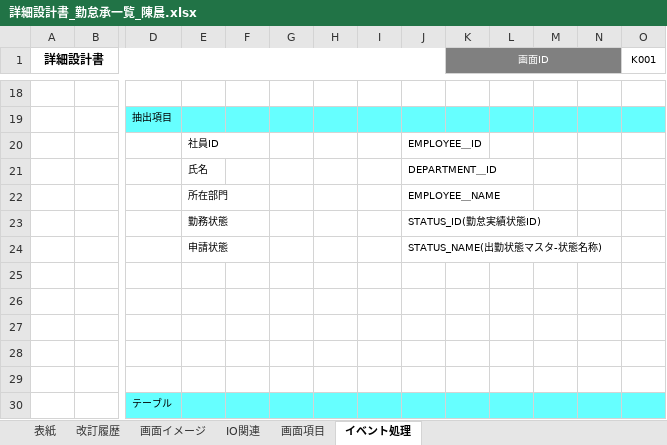
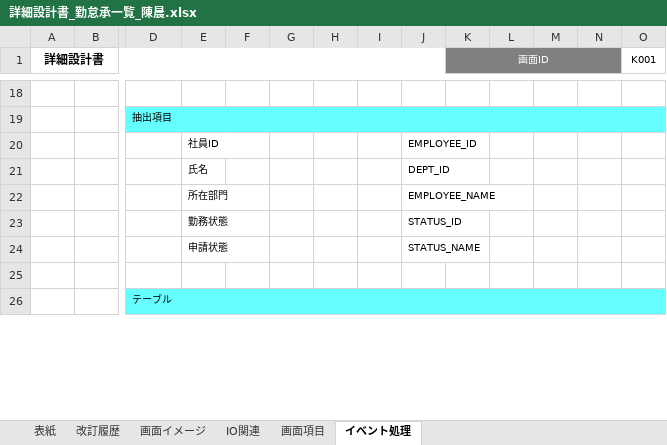
Before and after one commit to nts-ed/2023-06, an Excel workbook: 02_詳細設計書/01_詳細設計書/チーム2/詳細設計書_勤怠承一覧_陳晨.xlsx, sheet イベント処理, drawn as a sheet; only a part is shown, gaps mark what is left out; values as stored, in another font and other column widths than the file's, no borders; removed rows and columns are numbered as before the commit, all else as after; rows hold the shown columns only; the diff covers the shown part only; the diff names each change by its address in the sheet, - before the commit and + after, or states it on an @@ line.

```diff
--- a/02_詳細設計書/01_詳細設計書/チーム2/詳細設計書_勤怠承一覧_陳晨.xlsx (sheet イベント処理)
+++ b/02_詳細設計書/01_詳細設計書/チーム2/詳細設計書_勤怠承一覧_陳晨.xlsx (sheet イベント処理)
-J20: EMPLOYEE＿ID
+J20: EMPLOYEE_ID
-J21: DEPARTMENT＿ID
+J21: DEPT_ID
-J22: EMPLOYEE＿NAME
+J22: EMPLOYEE_NAME
-J23: STATUS_ID(勤怠実績状態ID)
+J23: STATUS_ID
-J24: STATUS_NAME(出勤状態マスタ-状態名称)
+J24: STATUS_NAME
-row 25: (empty)
-row 26: (empty)
-row 27: (empty)
-row 28: (empty)
```
Also changed, not shown: 1 added row, 3 removed rows and 3 edited cells elsewhere in this sheet, sheet 画面項目, sheet IO関連.
